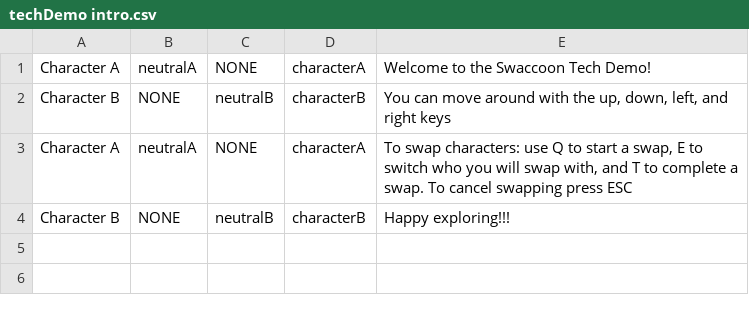
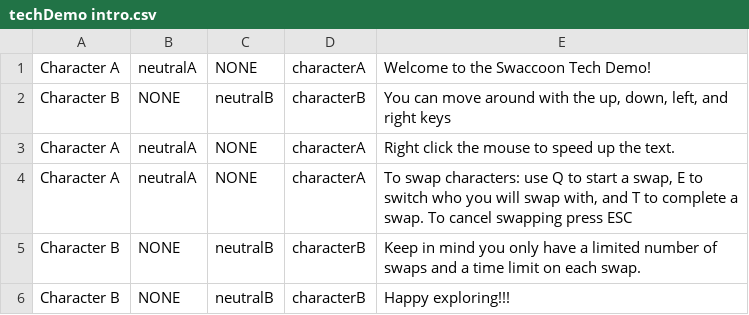
Before and after one commit to doughnut923/Swaccoon, a CSV file: CMPUT 250 Base Unity Project/Assets/TechDemo/Dialogue Examples/techDemo intro.csv, drawn as a sheet; the diff names each change by its address in the sheet, - before the commit and + after, or states it on an @@ line.

Commit message:
got rid of block, tigger zone gone after lever pulled, trigger zone on 2nd lever, update dialogue, update sprites, both players can pull lever

```diff
--- a/CMPUT 250 Base Unity Project/Assets/TechDemo/Dialogue Examples/techDemo intro.csv
+++ b/CMPUT 250 Base Unity Project/Assets/TechDemo/Dialogue Examples/techDemo intro.csv
+row 3: Character A | neutralA | NONE | characterA | Right click the mouse to speed up the text.
+row 5: Character B | NONE | neutralB | characterB | Keep in mind you only have a limited number of swaps and a time limit on each swap.
```
Also changed, not shown: 19 other files.
